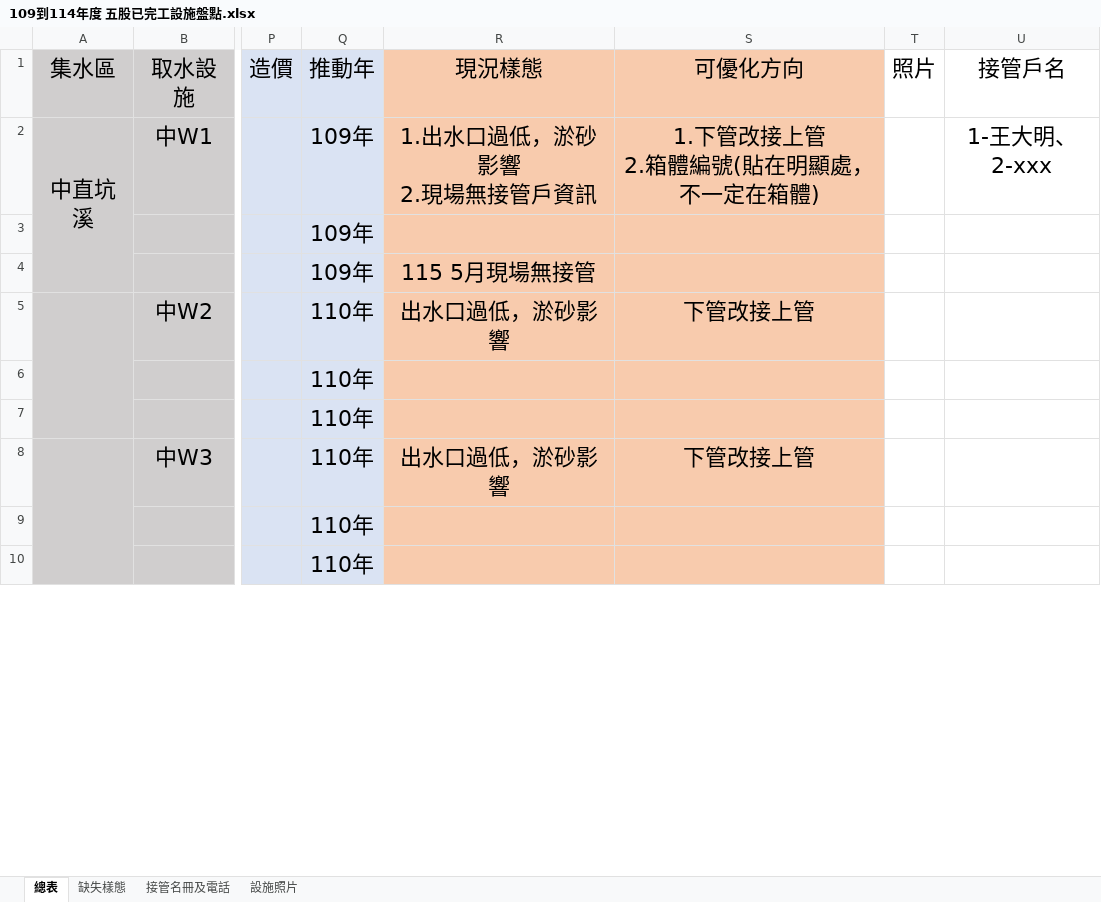
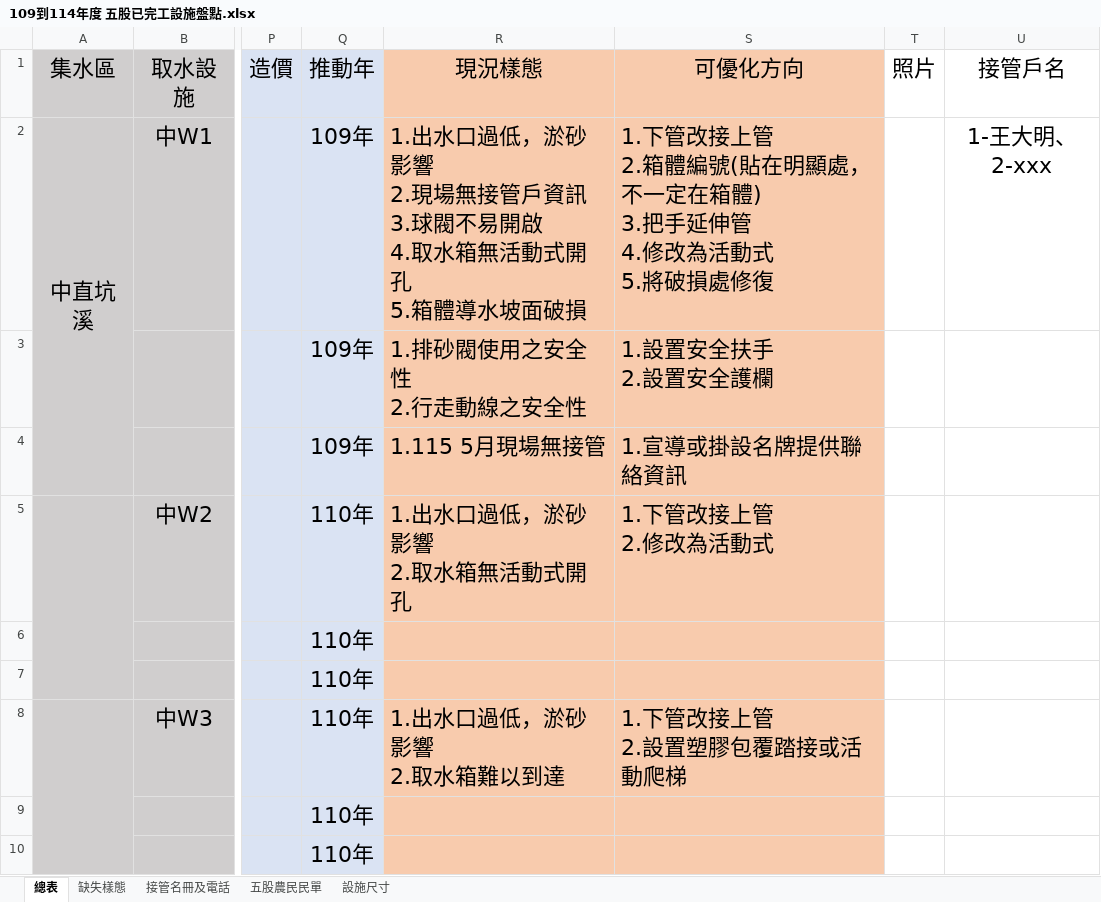
Before and after one commit to raydu880503-code/-, an Excel workbook: 109到114年度 五股已完工設施盤點.xlsx, sheet 總表, drawn as a sheet; only a part is shown, gaps mark what is left out; values as stored, in another font and other column widths than the file's, no borders; ↵ is a line break in a cell; the diff covers the shown part only; the diff names each change by its address in the sheet, - before the commit and + after, or states it on an @@ line.

```diff
--- a/109到114年度 五股已完工設施盤點.xlsx (sheet 總表)
+++ b/109到114年度 五股已完工設施盤點.xlsx (sheet 總表)
-sheet tab: 設施照片
+sheet tab: 五股農民民單
+sheet tab: 設施尺寸
-R2 (現況樣態): 1.出水口過低，淤砂影響 ↵ 2.現場無接管戶資訊
+R2 (現況樣態): 1.出水口過低，淤砂影響 ↵ 2.現場無接管戶資訊 ↵ 3.球閥不易開啟 ↵ 4.取水箱無活動式開孔 ↵ 5.箱體導水坡面破損
-R2:S2 alignment: center
+R2:S2 alignment: left
-S2 (可優化方向): 1.下管改接上管 ↵ 2.箱體編號(貼在明顯處，不一定在箱體)
+S2 (可優化方向): 1.下管改接上管 ↵ 2.箱體編號(貼在明顯處，不一定在箱體) ↵ 3.把手延伸管 ↵ 4.修改為活動式 ↵ 5.將破損處修復
-R3 (現況樣態): (empty)
+R3 (現況樣態): 1.排砂閥使用之安全性 ↵ 2.行走動線之安全性
-S3 (可優化方向): (empty)
+S3 (可優化方向): 1.設置安全扶手 ↵ 2.設置安全護欄
-R4 (現況樣態): 115 5月現場無接管
+R4 (現況樣態): 1.115 5月現場無接管
-R4 alignment: center
+R4 alignment: left
-S4 (可優化方向): (empty)
+S4 (可優化方向): 1.宣導或掛設名牌提供聯絡資訊
-R5 (現況樣態): 出水口過低，淤砂影響
+R5 (現況樣態): 1.出水口過低，淤砂影響 ↵ 2.取水箱無活動式開孔
-R5:S5 alignment: center
+R5:S5 alignment: left
-S5 (可優化方向): 下管改接上管
+S5 (可優化方向): 1.下管改接上管 ↵ 2.修改為活動式
-R8 (現況樣態): 出水口過低，淤砂影響
+R8 (現況樣態): 1.出水口過低，淤砂影響 ↵ 2.取水箱難以到達
-R8:S8 alignment: center
+R8:S8 alignment: left
-S8 (可優化方向): 下管改接上管
+S8 (可優化方向): 1.下管改接上管 ↵ 2.設置塑膠包覆踏接或活動爬梯
```
Also changed, not shown: 19 edited cells and cell formats elsewhere in this sheet, sheet 缺失樣態.
